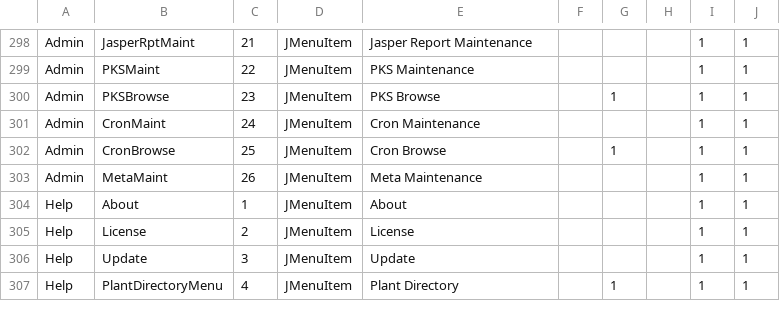
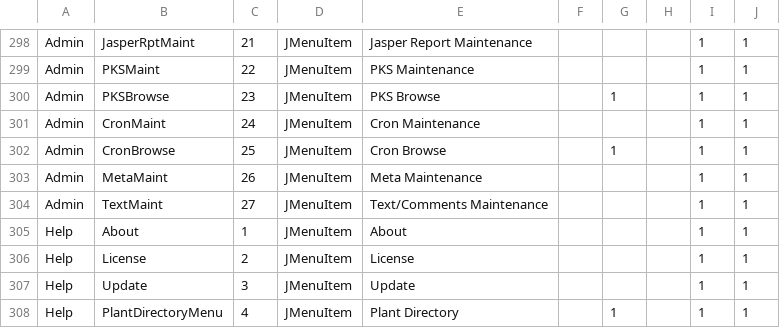
Before and after one commit to karandhot/blueseer, a CSV file: sf/data/en/menutree.csv, drawn as a sheet; only a part is shown, gaps mark what is left out; the diff names each change by its address in the sheet, - before the commit and + after, or states it on an @@ line.

Commit message:
added Text/Comments Maint panel

```diff
--- a/sf/data/en/menutree.csv
+++ b/sf/data/en/menutree.csv
+row 304: Admin | TextMaint | 27 | JMenuItem | Text/Comments Maintenance |  |  |  | 1 | 1
```
Also changed, not shown: sf/data/en/menumstr.csv, sf/data/en/panelmstr.csv, 5 other files.
